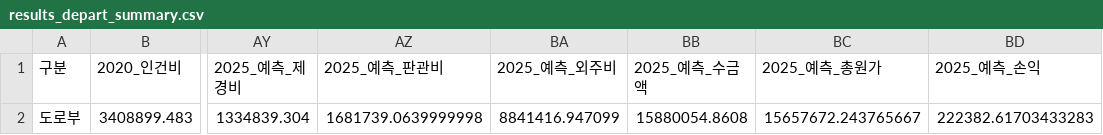
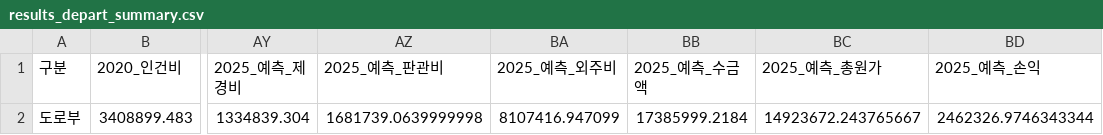
Before and after one commit to photo2story/my-erp-git, a CSV file: static/results/results_depart_summary.csv, drawn as a sheet; only a part is shown, gaps mark what is left out; the diff names each change by its address in the sheet, - before the commit and + after, or states it on an @@ line.

Commit message:
Update results_depart_summary.csv in ERP repository

```diff
--- a/static/results/results_depart_summary.csv
+++ b/static/results/results_depart_summary.csv
-BA2 (2025_예측_외주비): 8841416.947099
+BA2 (2025_예측_외주비): 8107416.947099
-BB2 (2025_예측_수금액): 15880054.8608
+BB2 (2025_예측_수금액): 17385999.2184
-BC2 (2025_예측_총원가): 15657672.243765667
+BC2 (2025_예측_총원가): 14923672.243765667
-BD2 (2025_예측_손익): 222382.61703433283
+BD2 (2025_예측_손익): 2462326.9746343344
```
